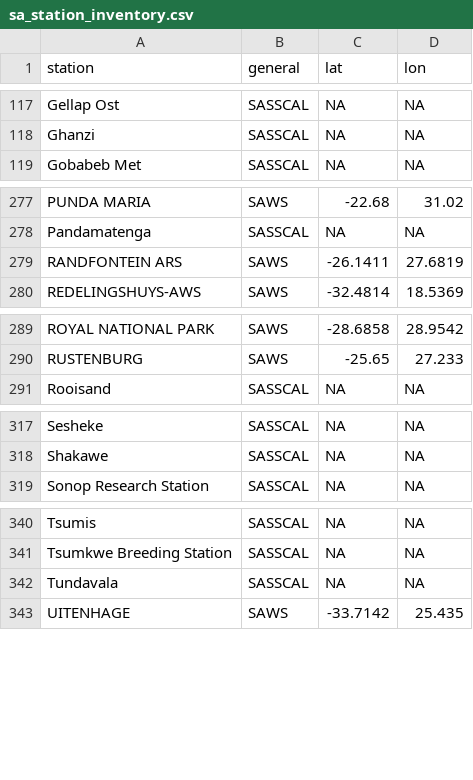
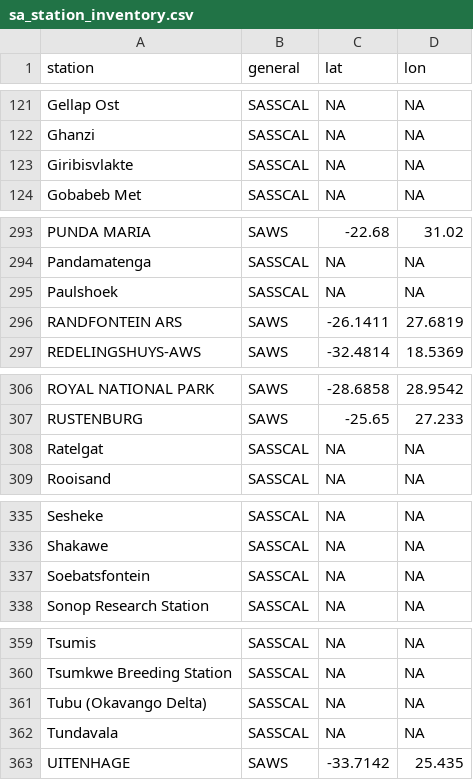
Before and after one commit to environmentalinformatics-marburg/tubedb, a CSV file: config/sa/sa_station_inventory.csv, drawn as a sheet; only a part is shown, gaps mark what is left out; the diff covers the shown part only.

```diff
--- a/config/sa/sa_station_inventory.csv
+++ b/config/sa/sa_station_inventory.csv
@@ -118,2 +122,3 @@
 "Ghanzi","SASSCAL","NA","NA"
+"Giribisvlakte","SASSCAL","NA","NA"
 "Gobabeb Met","SASSCAL","NA","NA"
@@ -278,2 +294,3 @@
 "Pandamatenga","SASSCAL","NA","NA"
+"Paulshoek","SASSCAL","NA","NA"
 "RANDFONTEIN ARS","SAWS","-26.1411","27.6819"
@@ -290,2 +307,3 @@
 "RUSTENBURG","SAWS","-25.65","27.233"
+"Ratelgat","SASSCAL","NA","NA"
 "Rooisand","SASSCAL","NA","NA"
@@ -318,2 +336,3 @@
 "Shakawe","SASSCAL","NA","NA"
+"Soebatsfontein","SASSCAL","NA","NA"
 "Sonop Research Station","SASSCAL","NA","NA"
@@ -341,2 +360,3 @@
 "Tsumkwe Breeding Station","SASSCAL","NA","NA"
+"Tubu (Okavango Delta)","SASSCAL","NA","NA"
 "Tundavala","SASSCAL","NA","NA"
```
Also changed, not shown: 19 added rows elsewhere in this file, 15 other files.
